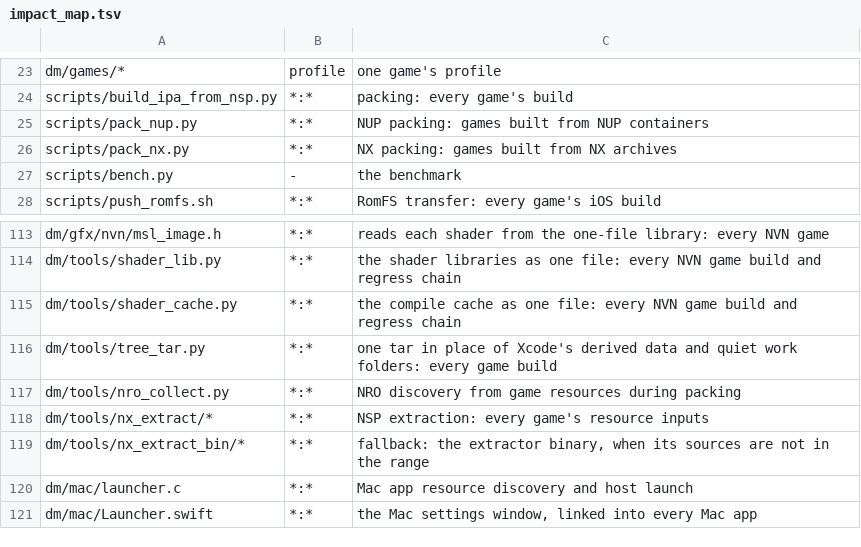
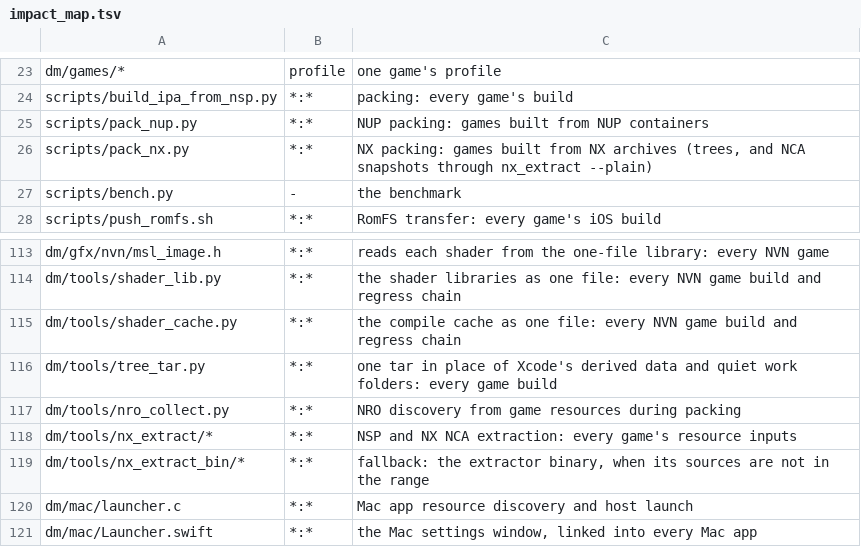
Before and after one commit to kencalx/NX18, a TSV file: dm/tools/impact_map.tsv, drawn as a sheet; only a part is shown, gaps mark what is left out.

```diff
--- a/dm/tools/impact_map.tsv
+++ b/dm/tools/impact_map.tsv
@@ -25,3 +25,3 @@ scripts/build_ipa_from_nsp.py	*:*	packing: every game's build
 scripts/pack_nup.py	*:*	NUP packing: games built from NUP containers
-scripts/pack_nx.py	*:*	NX packing: games built from NX archives
+scripts/pack_nx.py	*:*	NX packing: games built from NX archives (trees, and NCA snapshots through nx_extract --plain)
 scripts/bench.py	-	the benchmark
@@ -117,3 +117,3 @@ dm/tools/tree_tar.py	*:*	one tar in place of Xcode's derived data and quiet work
 dm/tools/nro_collect.py	*:*	NRO discovery from game resources during packing
-dm/tools/nx_extract/*	*:*	NSP extraction: every game's resource inputs
+dm/tools/nx_extract/*	*:*	NSP and NX NCA extraction: every game's resource inputs
 dm/tools/nx_extract_bin/*	*:*	fallback: the extractor binary, when its sources are not in the range
```
Also changed, not shown: 4 other files.
